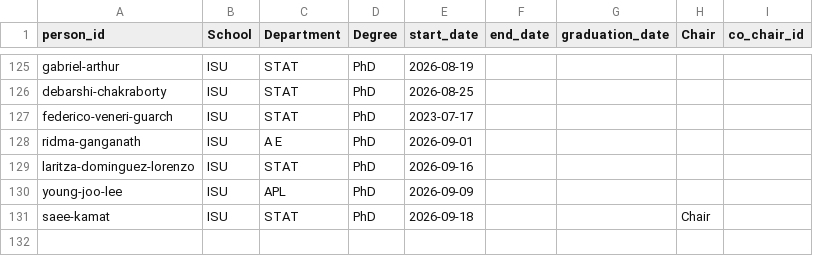
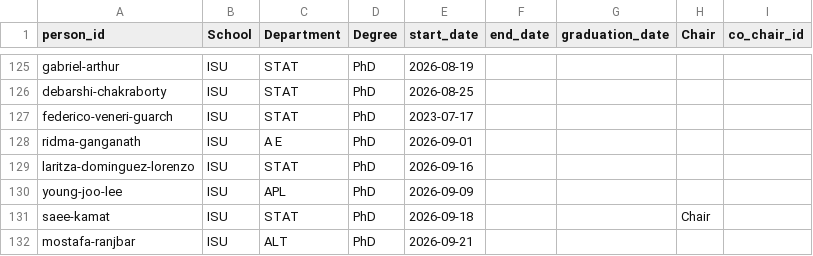
Before and after one commit to jarad/cv, a CSV file: data/studentcommittees.csv, drawn as a sheet; only a part is shown, gaps mark what is left out.

```diff
--- a/data/studentcommittees.csv
+++ b/data/studentcommittees.csv
@@ -131 +131,2 @@ young-joo-lee,ISU,APL,PhD,2026-09-09,,,,
 saee-kamat,ISU,STAT,PhD,2026-09-18,,,Chair,
+mostafa-ranjbar,ISU,ALT,PhD,2026-09-21,,,,
```
Also changed, not shown: data/people.csv, 1 other file.
